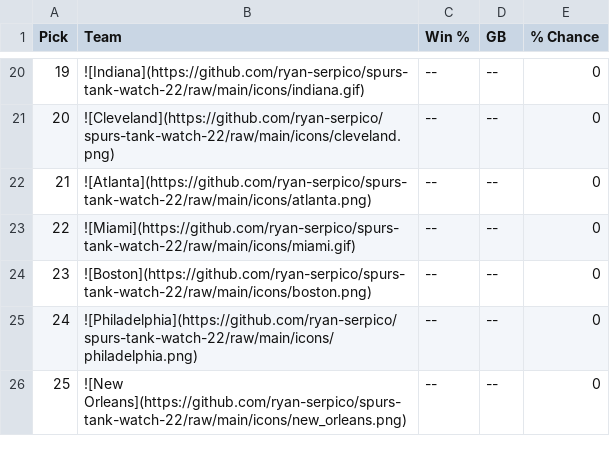
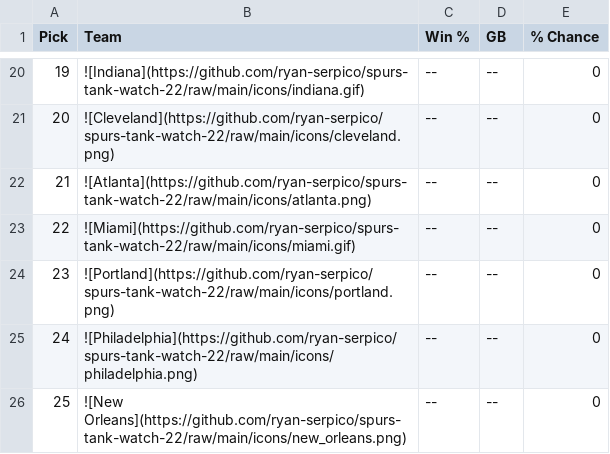
Before and after one commit to ryan-serpico/spurs-tank-watch-22, a CSV file: output/standings.csv, drawn as a sheet; only a part is shown, gaps mark what is left out.

Commit message:
Latest data: Mon Oct  2 09:01:48 UTC 2023

```diff
--- a/output/standings.csv
+++ b/output/standings.csv
@@ -23,3 +23,3 @@ Pick,Team,Win %,GB,% Chance
 22,![Miami](https://github.com/ryan-serpico/spurs-tank-watch-22/raw/main/icons/miami.gif),--,--,0
-23,![Boston](https://github.com/ryan-serpico/spurs-tank-watch-22/raw/main/icons/boston.png),--,--,0
+23,![Portland](https://github.com/ryan-serpico/spurs-tank-watch-22/raw/main/icons/portland.png),--,--,0
 24,![Philadelphia](https://github.com/ryan-serpico/spurs-tank-watch-22/raw/main/icons/philadelphia.png),--,--,0
```
Also changed, not shown: 2 other files.
